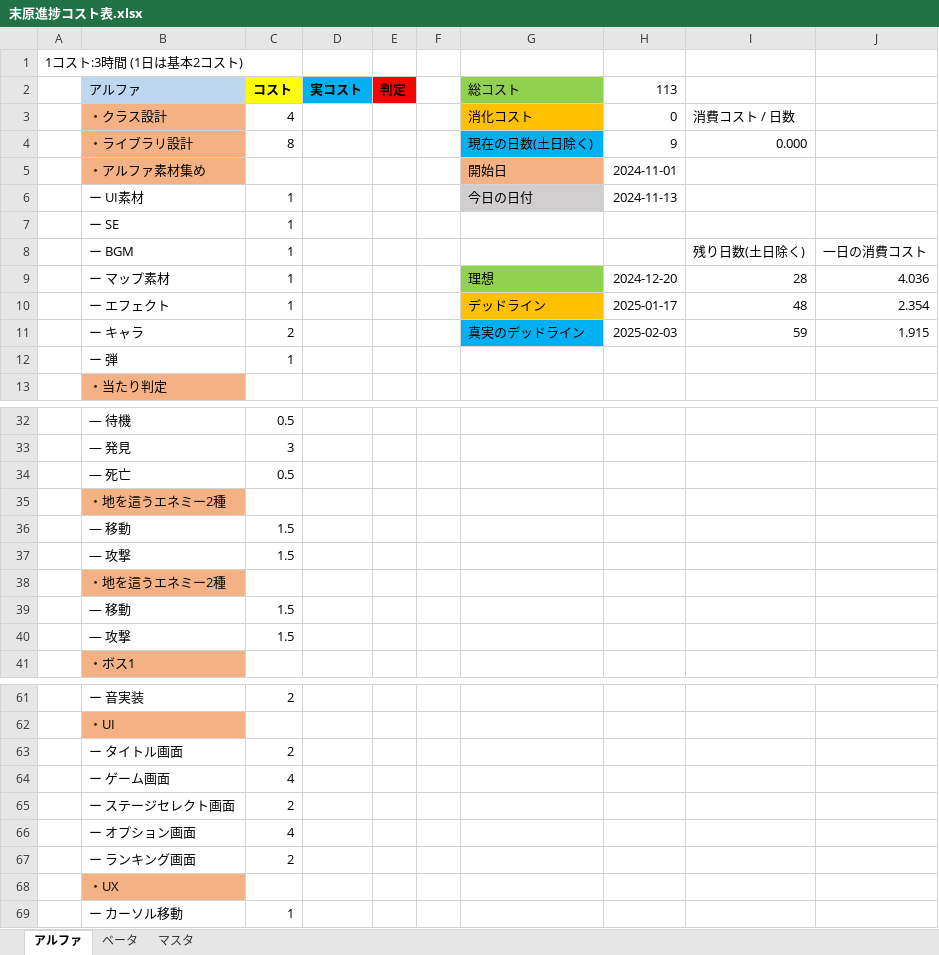
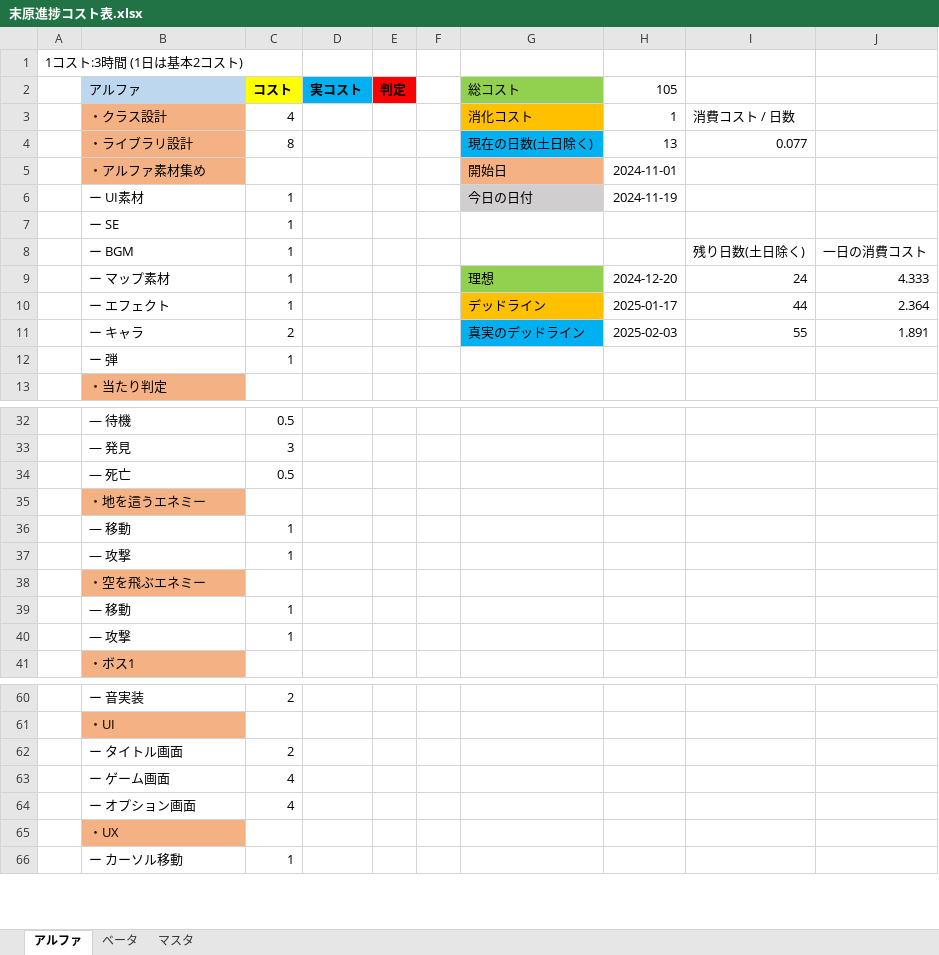
Before and after one commit to suegin/SHOTMAN, an Excel workbook: SHOTMAN/末原進捗コスト表.xlsx, sheet アルファ, drawn as a sheet; only a part is shown, gaps mark what is left out; values as stored, in another font and other column widths than the file's, no borders; the diff covers the shown part only; the diff names each change by its address in the sheet, - before the commit and + after, or states it on an @@ line.

Commit message:
Update 末原進捗コスト表.xlsx

```diff
--- a/SHOTMAN/末原進捗コスト表.xlsx (sheet アルファ)
+++ b/SHOTMAN/末原進捗コスト表.xlsx (sheet アルファ)
-H2: 113
+H2: 105
-H3 (105): 0
+H3 (105): 1
-H4 (105): 9
+H4 (105): 13
-I4: 0.000
+I4: 0.077
-H6 (105): 2024-11-13
+H6 (105): 2024-11-19
-I9: 28
+I9: 24
-J9: 4.036
+J9: 4.333
-I10: 48
+I10: 44
-J10: 2.354
+J10: 2.364
-I11: 59
+I11: 55
-J11: 1.915
+J11: 1.891
-B35 (アルファ): ・地を這うエネミー2種
+B35 (アルファ): ・地を這うエネミー
-C36:C37 (コスト): 1.5
+C36:C37 (コスト): 1
-B38 (アルファ): ・地を這うエネミー2種
+B38 (アルファ): ・空を飛ぶエネミー
-C39:C40 (コスト): 1.5
+C39:C40 (コスト): 1
-row 65:  | ー ステージセレクト画面 | 2
-row 67:  | ー ランキング画面 | 2
```
Also changed, not shown: 1 removed row and 2 edited cells elsewhere in this sheet.
